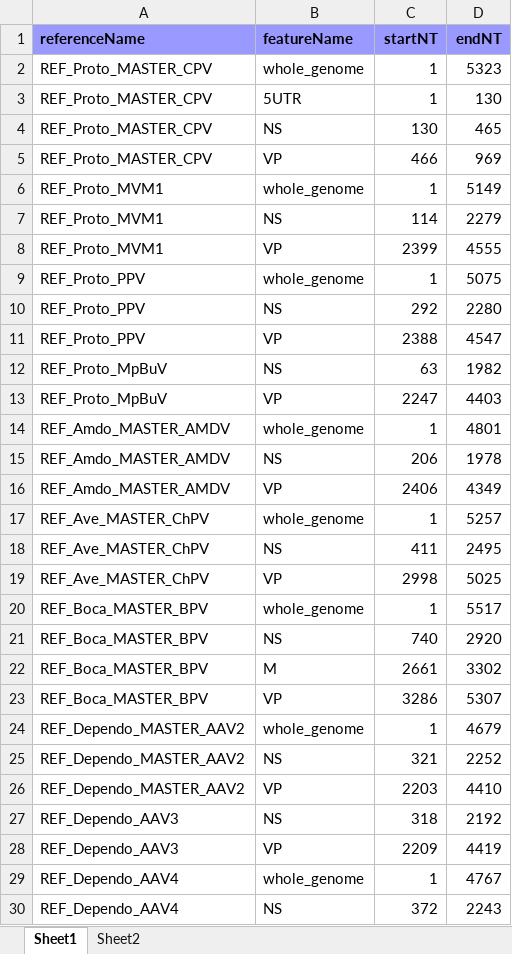
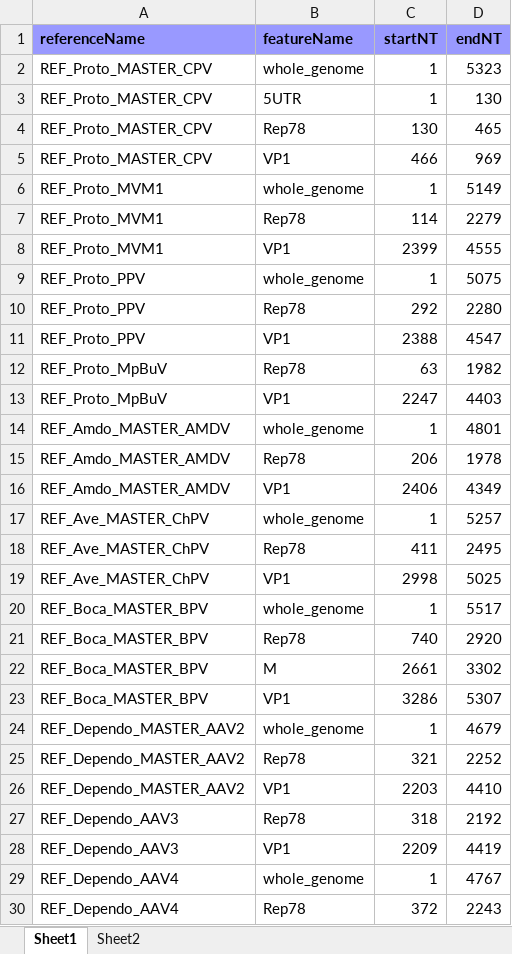
Before and after one commit to giffordlabcvr/Parvovirus-GLUE, an Excel workbook: tabular/core/reference_feature_locations.xlsx, sheet Sheet1, drawn as a sheet; only a part is shown; values as stored, in another font and other column widths than the file's, no borders; the diff covers the shown part only; the diff names each change by its address in the sheet, - before the commit and + after, or states it on an @@ line.

```diff
--- a/tabular/core/reference_feature_locations.xlsx (sheet Sheet1)
+++ b/tabular/core/reference_feature_locations.xlsx (sheet Sheet1)
-B4 (featureName): NS
+B4 (featureName): Rep78
-B5 (featureName): VP
+B5 (featureName): VP1
-B7 (featureName): NS
+B7 (featureName): Rep78
-B8 (featureName): VP
+B8 (featureName): VP1
-B10 (featureName): NS
+B10 (featureName): Rep78
-B11 (featureName): VP
+B11 (featureName): VP1
-B12 (featureName): NS
+B12 (featureName): Rep78
-B13 (featureName): VP
+B13 (featureName): VP1
-B15 (featureName): NS
+B15 (featureName): Rep78
-B16 (featureName): VP
+B16 (featureName): VP1
-B18 (featureName): NS
+B18 (featureName): Rep78
-B19 (featureName): VP
+B19 (featureName): VP1
-B21 (featureName): NS
+B21 (featureName): Rep78
-B23 (featureName): VP
+B23 (featureName): VP1
-B25 (featureName): NS
+B25 (featureName): Rep78
-B26 (featureName): VP
+B26 (featureName): VP1
-B27 (featureName): NS
+B27 (featureName): Rep78
-B28 (featureName): VP
+B28 (featureName): VP1
-B30 (featureName): NS
+B30 (featureName): Rep78
```
Also changed, not shown: 40 edited cells elsewhere in this sheet, 8 other files.
